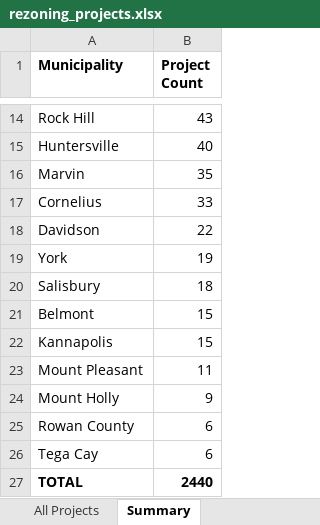
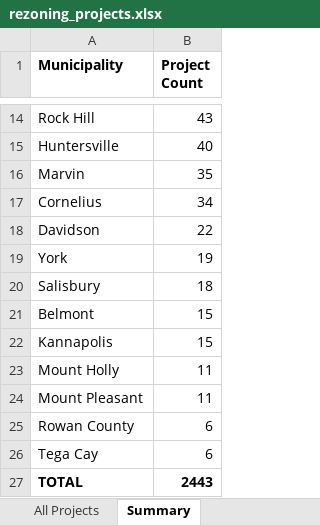
Before and after one commit to bpetrillo/Rezoning_lead_generator, an Excel workbook: backups/rezoning_projects.xlsx, sheet Summary, drawn as a sheet; only a part is shown, gaps mark what is left out; values as stored, in another font and other column widths than the file's, no borders; removed rows and columns are numbered as before the commit, all else as after; the diff names each change by its address in the sheet, - before the commit and + after, or states it on an @@ line.

```diff
--- a/backups/rezoning_projects.xlsx (sheet Summary)
+++ b/backups/rezoning_projects.xlsx (sheet Summary)
-B17 (Project Count): 33
+B17 (Project Count): 34
+row 23: Mount Holly | 11
-row 24: Mount Holly | 9
-B27 (Project Count): 2440
+B27 (Project Count): 2443
```
Also changed, not shown: sheet All Projects, hidden cells.
